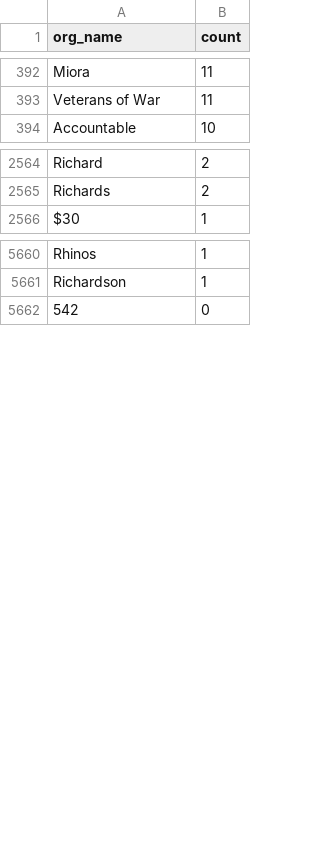
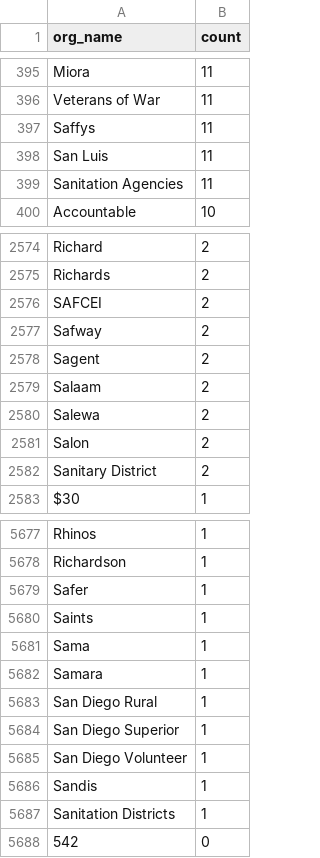
Before and after one commit to Nall-Group/california-groups-disambiguation, a CSV file: org_name_subsets_for_cleaning/org_names_partial.csv, drawn as a sheet; only a part is shown, gaps mark what is left out; the diff covers the shown part only; the diff names each change by its address in the sheet, - before the commit and + after, or states it on an @@ line.

```diff
--- a/org_name_subsets_for_cleaning/org_names_partial.csv
+++ b/org_name_subsets_for_cleaning/org_names_partial.csv
+row 397: Saffys | 11
+row 398: San Luis | 11
+row 399: Sanitation Agencies | 11
+row 2576: SAFCEI | 2
+row 2577: Safway | 2
+row 2578: Sagent | 2
+row 2579: Salaam | 2
+row 2580: Salewa | 2
+row 2581: Salon | 2
+row 2582: Sanitary District | 2
+row 5679: Safer | 1
+row 5680: Saints | 1
+row 5681: Sama | 1
+row 5682: Samara | 1
+row 5683: San Diego Rural | 1
+row 5684: San Diego Superior | 1
+row 5685: San Diego Volunteer | 1
+row 5686: Sandis | 1
+row 5687: Sanitation Districts | 1
```
Also changed, not shown: 7 added rows elsewhere in this file, org_name_subsets_for_cleaning/org_names_conjoined.csv, org_name_subsets_for_cleaning/org_names_not_in_crosswalk.csv, 4 other files.
